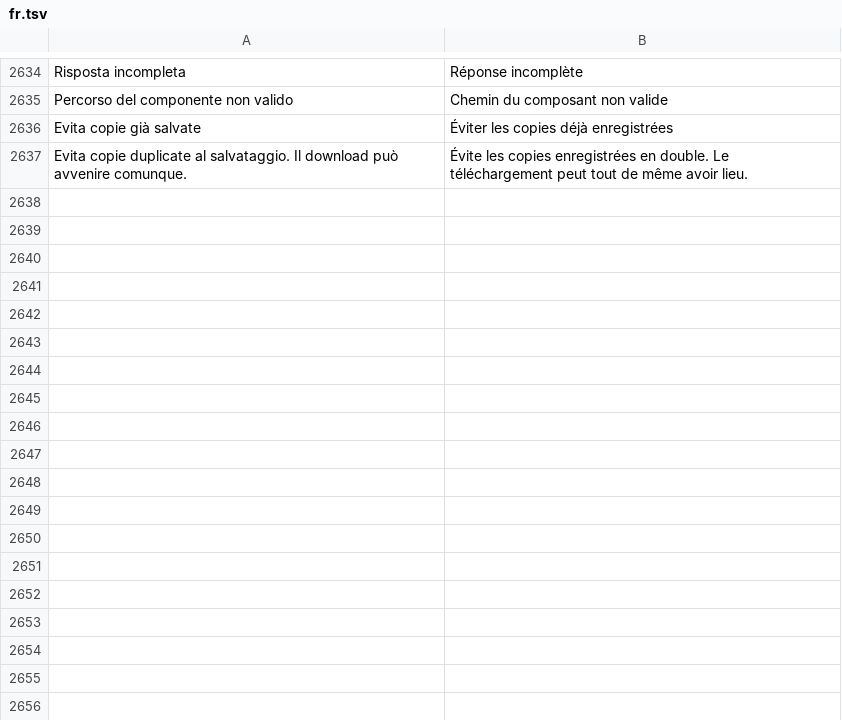
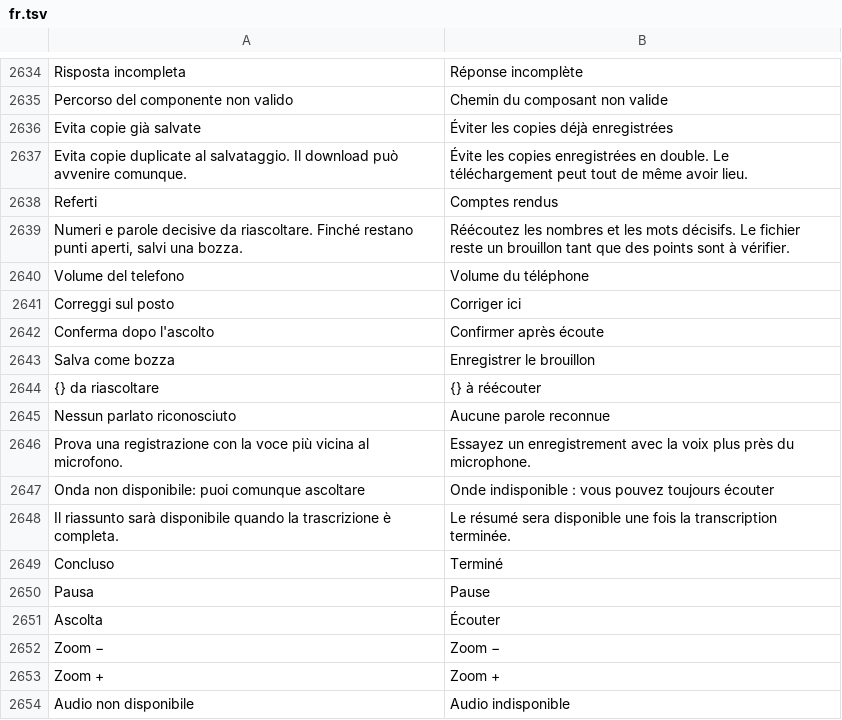
Before and after one commit to realfulvio/cedro, a TSV file: i18n/fr.tsv, drawn as a sheet; only a part is shown, gaps mark what is left out.

Commit message:
Completa controlli onda, traduzioni e regressioni dei referti

```diff
--- a/i18n/fr.tsv
+++ b/i18n/fr.tsv
@@ -2637 +2637,18 @@ Evita copie già salvate	Éviter les copies déjà enregistrées
 Evita copie duplicate al salvataggio. Il download può avvenire comunque.	Évite les copies enregistrées en double. Le téléchargement peut tout de même avoir lieu.
+Referti	Comptes rendus
+Numeri e parole decisive da riascoltare. Finché restano punti aperti, salvi una bozza.	Réécoutez les nombres et les mots décisifs. Le fichier reste un brouillon tant que des points sont à vérifier.
+Volume del telefono	Volume du téléphone
+Correggi sul posto	Corriger ici
+Conferma dopo l'ascolto	Confirmer après écoute
+Salva come bozza	Enregistrer le brouillon
+{} da riascoltare	{} à réécouter
+Nessun parlato riconosciuto	Aucune parole reconnue
+Prova una registrazione con la voce più vicina al microfono.	Essayez un enregistrement avec la voix plus près du microphone.
+Onda non disponibile: puoi comunque ascoltare	Onde indisponible : vous pouvez toujours écouter
+Il riassunto sarà disponibile quando la trascrizione è completa.	Le résumé sera disponible une fois la transcription terminée.
+Concluso	Terminé
+Pausa	Pause
+Ascolta	Écouter
+Zoom −	Zoom −
+Zoom +	Zoom +
+Audio non disponibile	Audio indisponible
```
Also changed, not shown: i18n/de.tsv, i18n/en.tsv, 10 other files.
